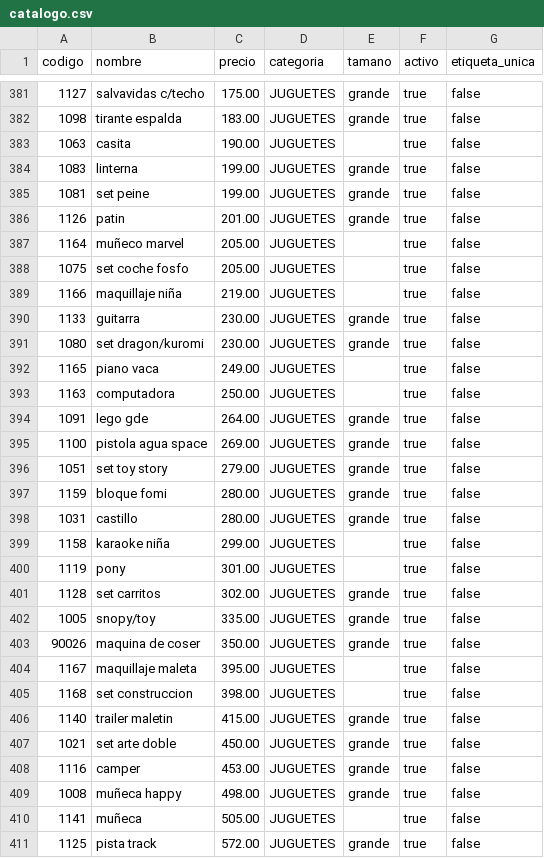
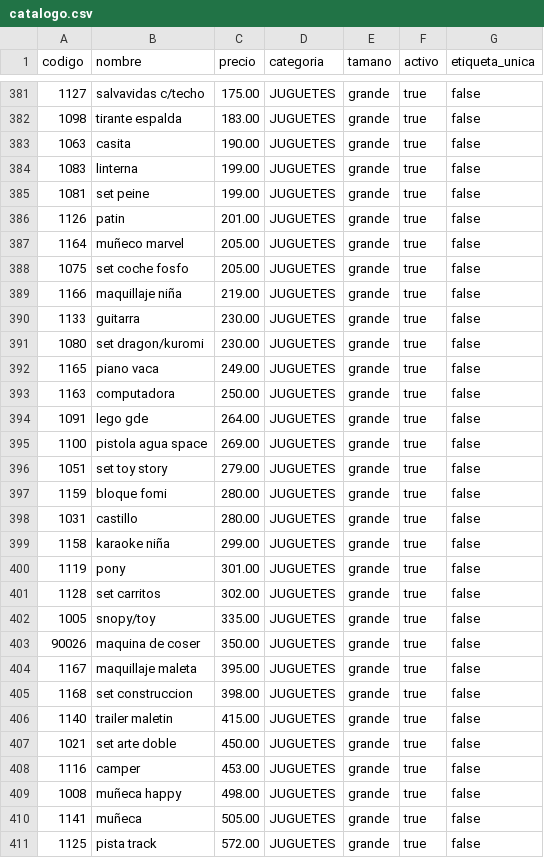
Before and after one commit to checo0228/TochoMorocho, a CSV file: data/catalogo.csv, drawn as a sheet; only a part is shown, gaps mark what is left out; the diff covers the shown part only.

```diff
--- a/data/catalogo.csv
+++ b/data/catalogo.csv
@@ -382,3 +382,3 @@ codigo,nombre,precio,categoria,tamano,activo,etiqueta_unica
 1098,tirante espalda,183.00,JUGUETES,grande,true,false
-1063,casita,190.00,JUGUETES,,true,false
+1063,casita,190.00,JUGUETES,grande,true,false
 1083,linterna,199.00,JUGUETES,grande,true,false
@@ -386,9 +386,9 @@ codigo,nombre,precio,categoria,tamano,activo,etiqueta_unica
 1126,patin,201.00,JUGUETES,grande,true,false
-1164,muñeco marvel,205.00,JUGUETES,,true,false
-1075,set coche fosfo,205.00,JUGUETES,,true,false
-1166,maquillaje niña,219.00,JUGUETES,,true,false
+1164,muñeco marvel,205.00,JUGUETES,grande,true,false
+1075,set coche fosfo,205.00,JUGUETES,grande,true,false
+1166,maquillaje niña,219.00,JUGUETES,grande,true,false
 1133,guitarra,230.00,JUGUETES,grande,true,false
 1080,set dragon/kuromi,230.00,JUGUETES,grande,true,false
-1165,piano vaca,249.00,JUGUETES,,true,false
-1163,computadora,250.00,JUGUETES,,true,false
+1165,piano vaca,249.00,JUGUETES,grande,true,false
+1163,computadora,250.00,JUGUETES,grande,true,false
 1091,lego gde,264.00,JUGUETES,grande,true,false
@@ -398,4 +398,4 @@ codigo,nombre,precio,categoria,tamano,activo,etiqueta_unica
 1031,castillo,280.00,JUGUETES,grande,true,false
-1158,karaoke niña,299.00,JUGUETES,,true,false
-1119,pony,301.00,JUGUETES,,true,false
+1158,karaoke niña,299.00,JUGUETES,grande,true,false
+1119,pony,301.00,JUGUETES,grande,true,false
 1128,set carritos,302.00,JUGUETES,grande,true,false
@@ -403,4 +403,4 @@ codigo,nombre,precio,categoria,tamano,activo,etiqueta_unica
 90026,maquina de coser,350.00,JUGUETES,grande,true,false
-1167,maquillaje maleta,395.00,JUGUETES,,true,false
-1168,set construccion,398.00,JUGUETES,,true,false
+1167,maquillaje maleta,395.00,JUGUETES,grande,true,false
+1168,set construccion,398.00,JUGUETES,grande,true,false
 1140,trailer maletin,415.00,JUGUETES,grande,true,false
@@ -409,3 +409,3 @@ codigo,nombre,precio,categoria,tamano,activo,etiqueta_unica
 1008,muñeca happy,498.00,JUGUETES,grande,true,false
-1141,muñeca,505.00,JUGUETES,,true,false
+1141,muñeca,505.00,JUGUETES,grande,true,false
 1125,pista track,572.00,JUGUETES,grande,true,false
```
Also changed, not shown: 21 edited cells elsewhere in this file, 7 other files.
